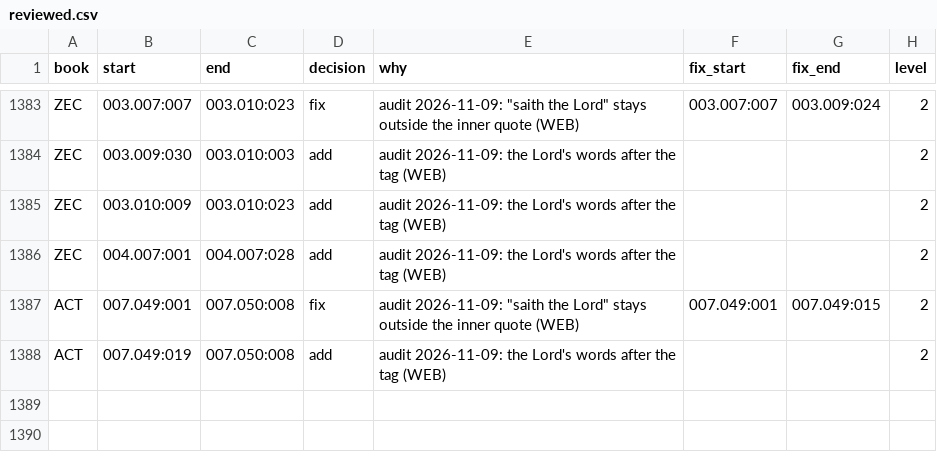
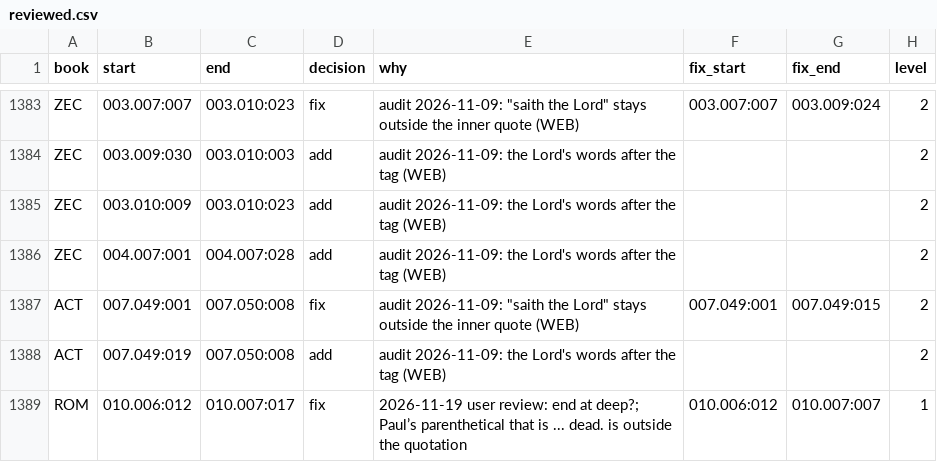
Before and after one commit to Topaz-Bible/kjv-modernization, a CSV file: quotes/reviewed.csv, drawn as a sheet; only a part is shown, gaps mark what is left out.

Commit message:
WIP recovery checkpoint; source/application acceptance not implied

```diff
--- a/quotes/reviewed.csv
+++ b/quotes/reviewed.csv
@@ -1388 +1388,2 @@ ACT,007.049:001,007.050:008,fix,"audit 2026-11-09: ""saith the Lord"" stays outs
 ACT,007.049:019,007.050:008,add,audit 2026-11-09: the Lord's words after the tag (WEB),,,2
+ROM,010.006:012,010.007:017,fix,2026-11-19 user review: end at deep?; Paul’s parenthetical that is ... dead. is outside the quotation,010.006:012,010.007:007,1
```
